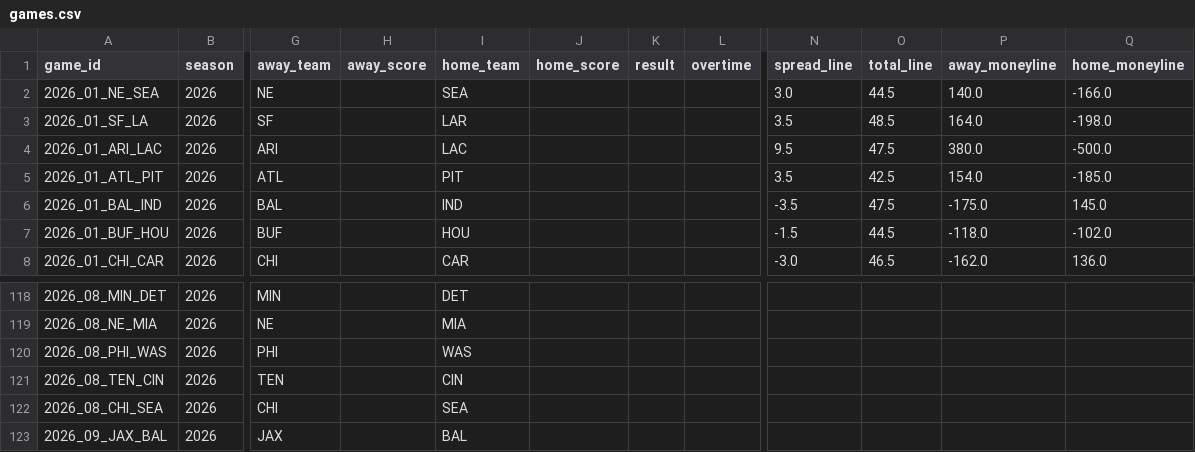
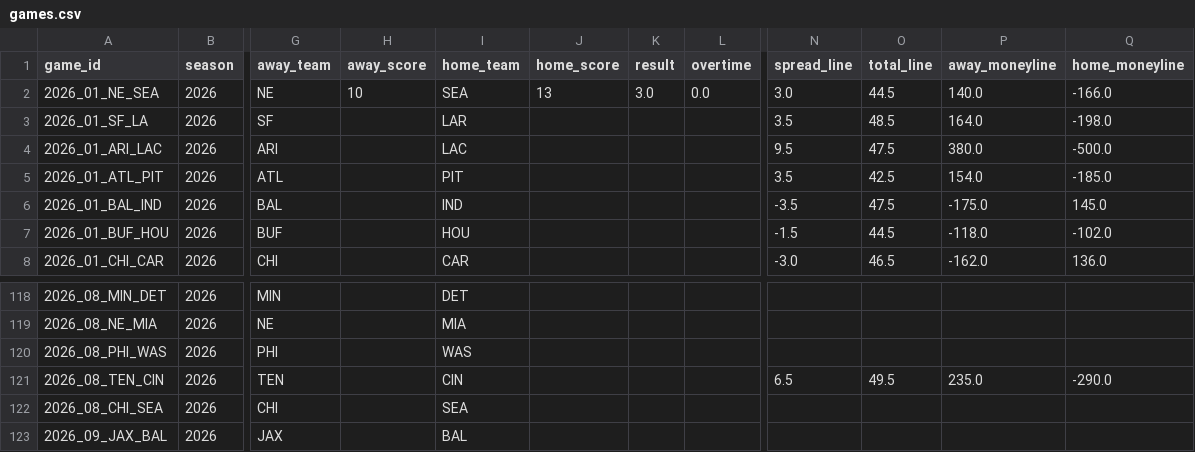
Before and after one commit to athvin/football-pool, a CSV file: data/2026/games.csv, drawn as a sheet; only a part is shown, gaps mark what is left out; the diff names each change by its address in the sheet, - before the commit and + after, or states it on an @@ line.

Commit message:
data: refresh 2026-09-10

```diff
--- a/data/2026/games.csv
+++ b/data/2026/games.csv
-H2 (away_score): (empty)
+H2 (away_score): 10
-J2 (home_score): (empty)
+J2 (home_score): 13
-K2 (result): (empty)
+K2 (result): 3.0
-L2 (overtime): (empty)
+L2 (overtime): 0.0
-N121 (spread_line): (empty)
+N121 (spread_line): 6.5
-O121 (total_line): (empty)
+O121 (total_line): 49.5
-P121 (away_moneyline): (empty)
+P121 (away_moneyline): 235.0
-Q121 (home_moneyline): (empty)
+Q121 (home_moneyline): -290.0
```
